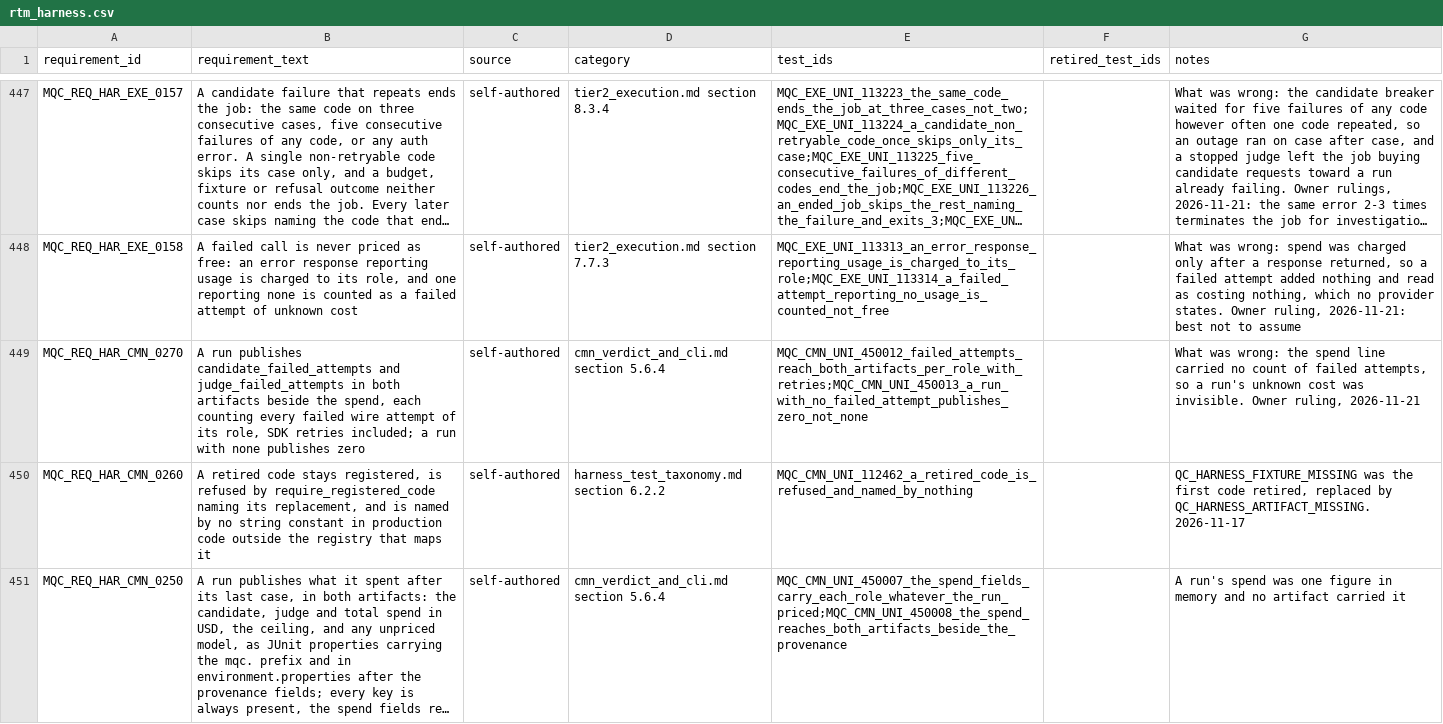
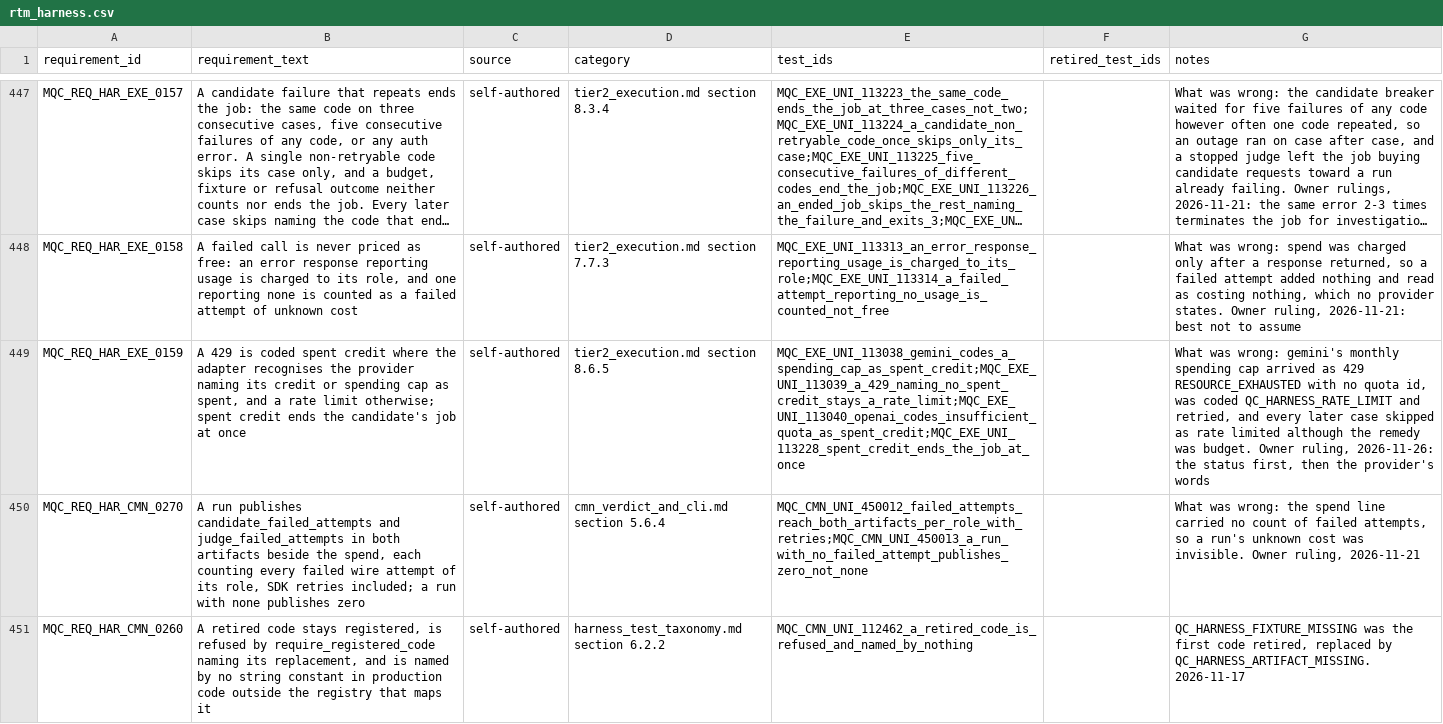
Before and after one commit to apolskiy/AP-Harness-QC, a CSV file: docs/testing/rtm_harness.csv, drawn as a sheet; only a part is shown, gaps mark what is left out; the shorter side is filled out with more unchanged rows; long unchanged cells end in …; the diff names each change by its address in the sheet, - before the commit and + after, or states it on an @@ line.

Commit message:
Added: Coded a 429 naming spent credit as QC_HARNESS_CREDIT_EXHAUSTED and ended the job at once
Gemini's monthly spending cap arrives as 429 RESOURCE_EXHAUSTED with no
quota id. It was coded as a rate limit, retried, and ended each job only
after three cases, so every later skip named pacing when the remedy was
budget (runs 45741203009, 45741266912, 45740990163).

- The status picks the kind of failure, then the adapter's
  spend_exhausted reads the provider's words: gemini's "spending cap" or
  "spend cap", and openai's or grok's insufficient_quota code. A 429
  matching neither stays a rate limit.
- Spent credit ends the candidate's job on its first case, as an auth
  error does.
- The skip cause names the spent credit or spending cap.
- Cases 113038, 113039, 113040 and 113228, requirement
  MQC_REQ_HAR_EXE_0159, tier2_execution.md sections 8.3.4 and 8.6.5.
- Requirements 465 to 466, instrument cases 1230 to 1234.

Verified: lint exit 0; unit exit 0, 1206 of 1206 passed, 0 skipped;
system replay exit 0, 24 of 24. Three injections caught, and the
uninjected control passed 4 of 4.

```diff
--- a/docs/testing/rtm_harness.csv
+++ b/docs/testing/rtm_harness.csv
+row 449: MQC_REQ_HAR_EXE_0159 | A 429 is coded spent credit where the adapter recognises the provider naming its credit or spending cap as spent, and a rate limit otherwise; spent credit ends the candidate's job at once | self-authored | tier2_execution.md section 8.6.5 | MQC_EXE_UNI_113038_gemini_codes_a_spending_cap_as_spent_credit;MQC_EXE_UNI_113039_a_429_naming_no_spent_credit_stays_a_rate_limit;MQC_EXE_UNI_113040_openai_codes_insufficient_quota_as_spent_credit;MQC_EXE_UNI_113228_spent_credit_ends_the_job_at_once |  | What was wrong: gemini's monthly spending cap arrived as 429 RESOURCE_EXHAUSTED with no quota id, was coded QC_HARNESS_RATE_LIMIT and retried, and every later case skipped as rate limited although the remedy was budget. Owner ruling, 2026-11-26: the status first, then the provider's words
```
Also changed, not shown: 16 other files.
